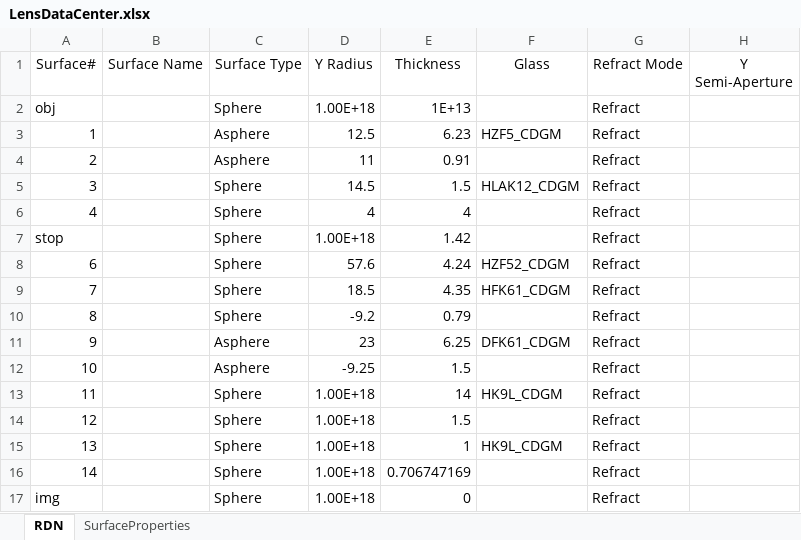
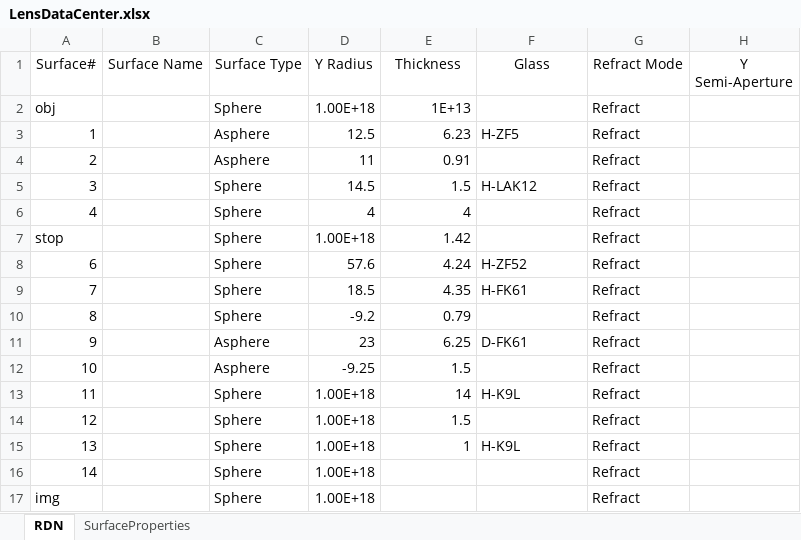
Before and after one commit to KoreanJuho/PythonRayTraceProject, an Excel workbook: LensDataCenter.xlsx, sheet RDN, drawn as a sheet; values as stored, in another font and other column widths than the file's, no borders; the diff names each change by its address in the sheet, - before the commit and + after, or states it on an @@ line.

```diff
--- a/LensDataCenter.xlsx (sheet RDN)
+++ b/LensDataCenter.xlsx (sheet RDN)
-F3 (Glass): HZF5_CDGM
+F3 (Glass): H-ZF5
-F5 (Glass): HLAK12_CDGM
+F5 (Glass): H-LAK12
-F8 (Glass): HZF52_CDGM
+F8 (Glass): H-ZF52
-F9 (Glass): HFK61_CDGM
+F9 (Glass): H-FK61
-F11 (Glass): DFK61_CDGM
+F11 (Glass): D-FK61
-F13 (Glass): HK9L_CDGM
+F13 (Glass): H-K9L
-F15 (Glass): HK9L_CDGM
+F15 (Glass): H-K9L
-E16 (Thickness): 0.706747169
+E16 (Thickness): (empty)
-E17 (Thickness): 0
+E17 (Thickness): (empty)
```
Also changed, not shown: sheet SurfaceProperties, 1 other file.
